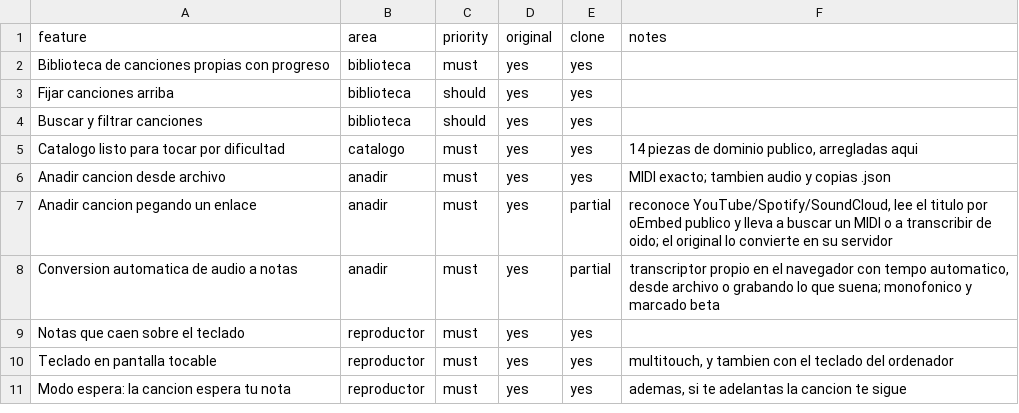
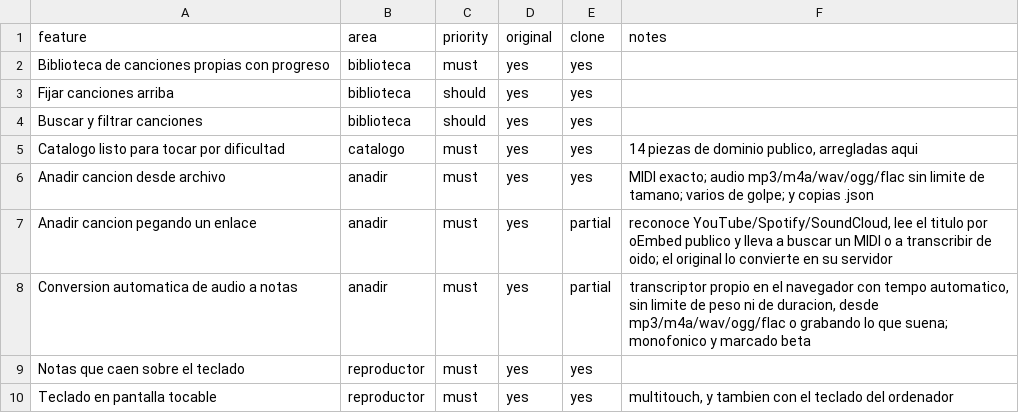
Before and after one commit to javi-molin/piano, a CSV file: replica/features.csv, drawn as a sheet; only a part is shown; the shorter side is filled out with more unchanged rows.

```diff
--- a/replica/features.csv
+++ b/replica/features.csv
@@ -5,5 +5,5 @@ Buscar y filtrar canciones,biblioteca,should,yes,yes,
 Catalogo listo para tocar por dificultad,catalogo,must,yes,yes,"14 piezas de dominio publico, arregladas aqui"
-Anadir cancion desde archivo,anadir,must,yes,yes,MIDI exacto; tambien audio y copias .json
+Anadir cancion desde archivo,anadir,must,yes,yes,MIDI exacto; audio mp3/m4a/wav/ogg/flac sin limite de tamano; varios de golpe; y copias .json
 Anadir cancion pegando un enlace,anadir,must,yes,partial,"reconoce YouTube/Spotify/SoundCloud, lee el titulo por oEmbed publico y lleva a buscar un MIDI o a transcribir de oido; el original lo convierte en su servidor"
-Conversion automatica de audio a notas,anadir,must,yes,partial,"transcriptor propio en el navegador con tempo automatico, desde archivo o grabando lo que suena; monofonico y marcado beta"
+Conversion automatica de audio a notas,anadir,must,yes,partial,"transcriptor propio en el navegador con tempo automatico, sin limite de peso ni de duracion, desde mp3/m4a/wav/ogg/flac o grabando lo que suena; monofonico y marcado beta"
 Notas que caen sobre el teclado,reproductor,must,yes,yes,
```
Also changed, not shown: 8 other files.
